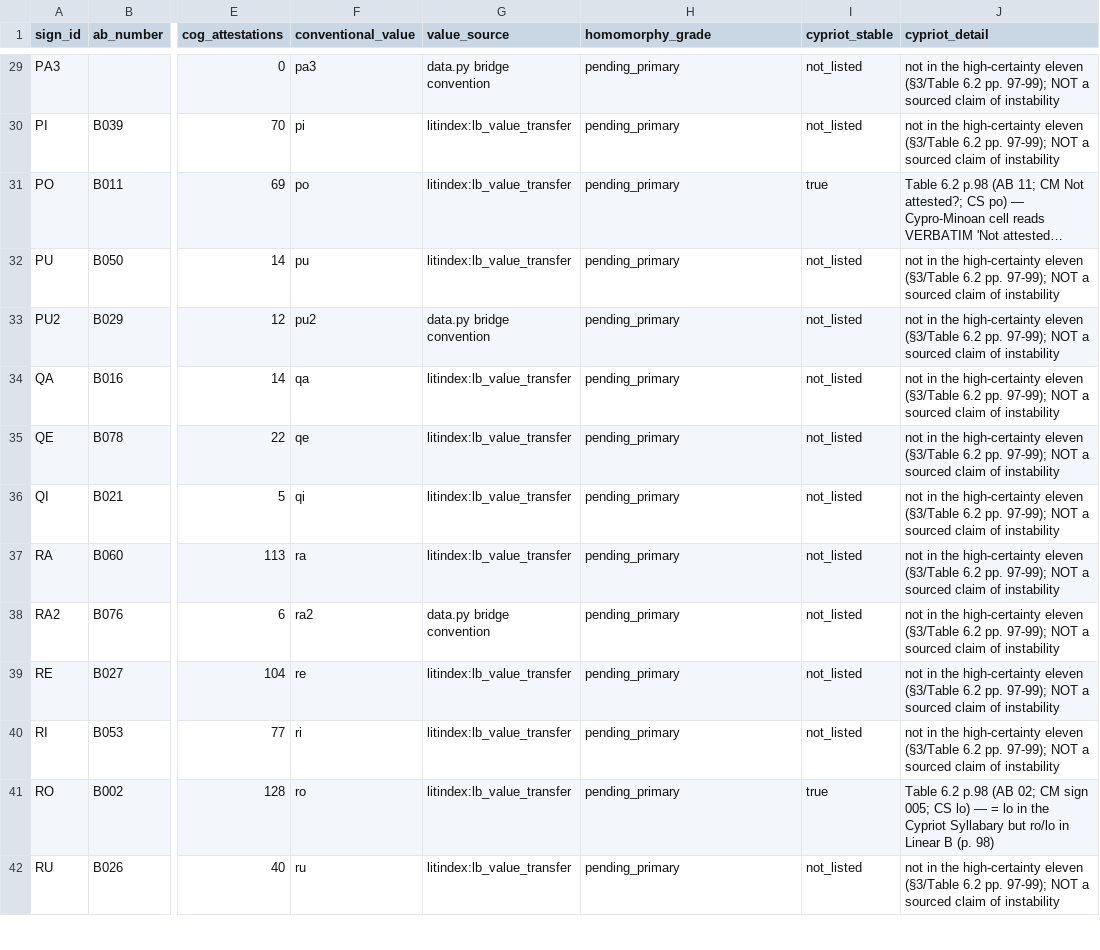
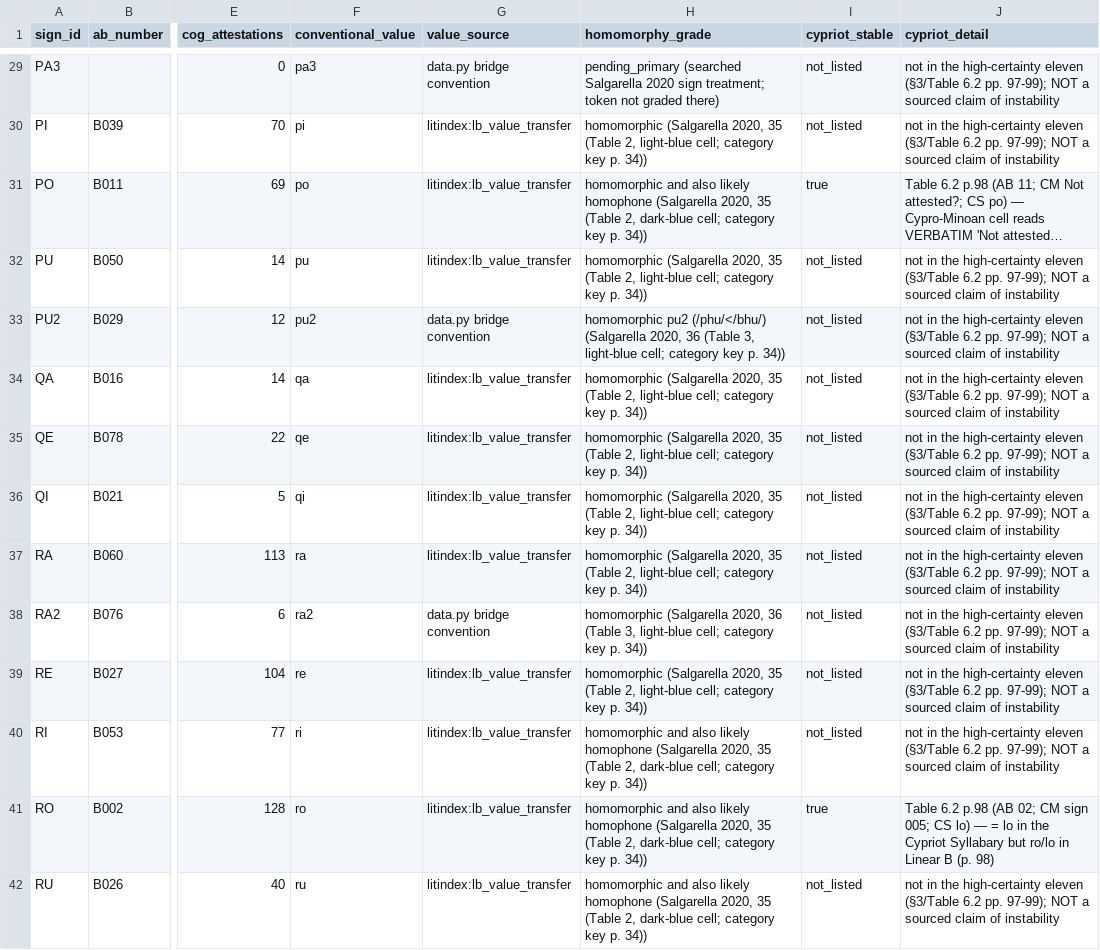
Before and after one commit to papadopouloskyriakos/logos, a CSV file: experiments/crossscript_gate/anchors.csv, drawn as a sheet; only a part is shown, gaps mark what is left out; long unchanged cells end in …; the diff covers the shown part only; the diff names each change by its address in the sheet, - before the commit and + after, or states it on an @@ line.

```diff
--- a/experiments/crossscript_gate/anchors.csv
+++ b/experiments/crossscript_gate/anchors.csv
-H29 (homomorphy_grade): pending_primary
+H29 (homomorphy_grade): pending_primary (searched Salgarella 2020 sign treatment; token not graded there)
-H30 (homomorphy_grade): pending_primary
+H30 (homomorphy_grade): homomorphic (Salgarella 2020, 35 (Table 2, light-blue cell; category key p. 34))
-H31 (homomorphy_grade): pending_primary
+H31 (homomorphy_grade): homomorphic and also likely homophone (Salgarella 2020, 35 (Table 2, dark-blue cell; category key p. 34))
-H32 (homomorphy_grade): pending_primary
+H32 (homomorphy_grade): homomorphic (Salgarella 2020, 35 (Table 2, light-blue cell; category key p. 34))
-H33 (homomorphy_grade): pending_primary
+H33 (homomorphy_grade): homomorphic pu2 (/phu/</bhu/) (Salgarella 2020, 36 (Table 3, light-blue cell; category key p. 34))
-H34:H37 (homomorphy_grade): pending_primary
+H34:H37 (homomorphy_grade): homomorphic (Salgarella 2020, 35 (Table 2, light-blue cell; category key p. 34))
-H38 (homomorphy_grade): pending_primary
+H38 (homomorphy_grade): homomorphic (Salgarella 2020, 36 (Table 3, light-blue cell; category key p. 34))
-H39 (homomorphy_grade): pending_primary
+H39 (homomorphy_grade): homomorphic (Salgarella 2020, 35 (Table 2, light-blue cell; category key p. 34))
-H40:H42 (homomorphy_grade): pending_primary
+H40:H42 (homomorphy_grade): homomorphic and also likely homophone (Salgarella 2020, 35 (Table 2, dark-blue cell; category key p. 34))
```
Also changed, not shown: 46 edited cells elsewhere in this file, experiments/crossscript_gate/phase2/anchor_census.csv, 3 other files.
